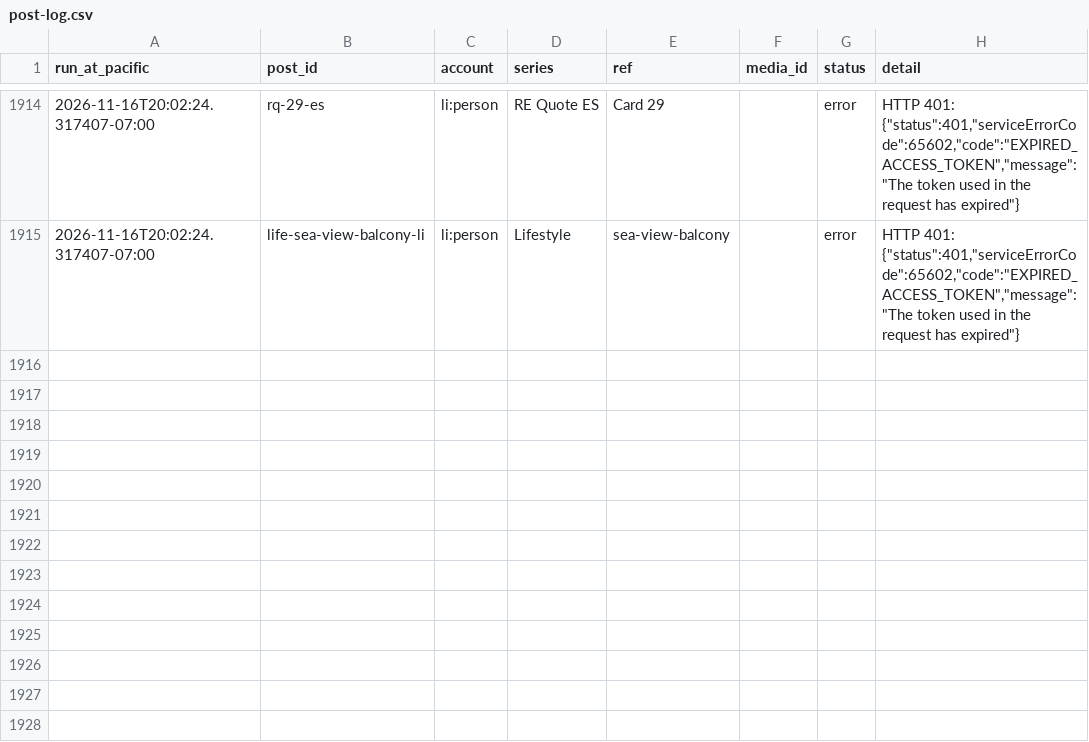
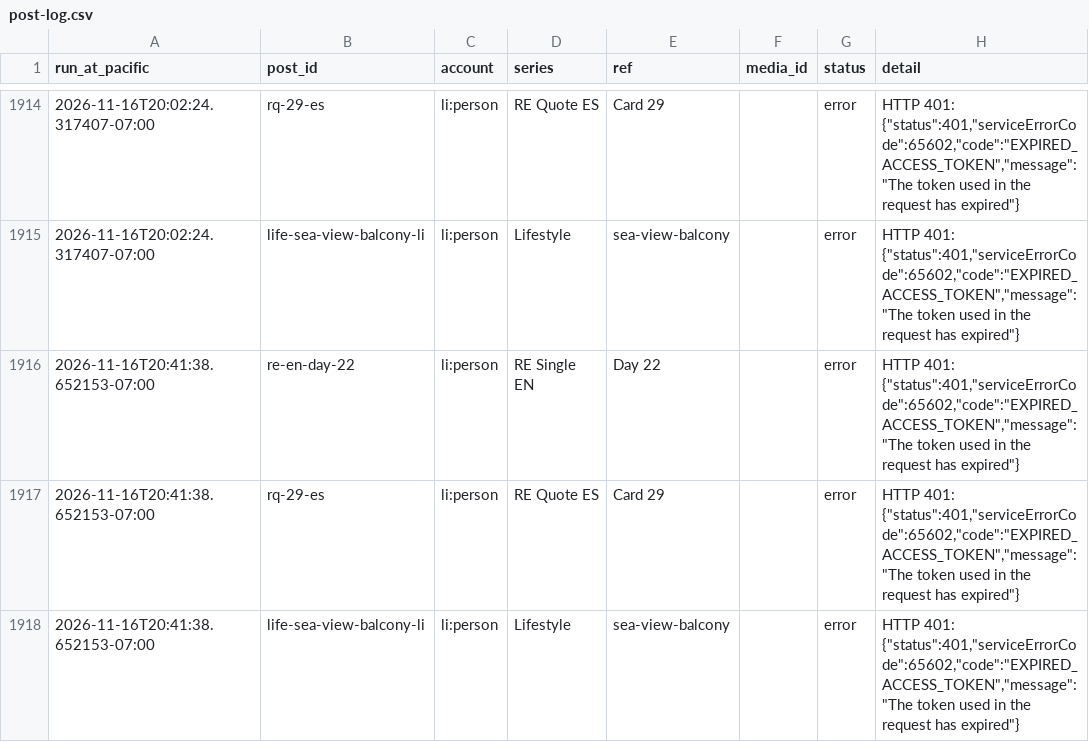
Before and after one commit to ramongtzl/ramon-social-assets, a CSV file: post-log.csv, drawn as a sheet; only a part is shown, gaps mark what is left out; the diff names each change by its address in the sheet, - before the commit and + after, or states it on an @@ line.

```diff
--- a/post-log.csv
+++ b/post-log.csv
+row 1916: 2026-11-16T20:41:38.652153-07:00 | re-en-day-22 | li:person | RE Single EN | Day 22 |  | error | HTTP 401: {"status":401,"serviceErrorCode":65602,"code":"EXPIRED_ACCESS_TOKEN","message":"The token used in the request has expired"}
+row 1917: 2026-11-16T20:41:38.652153-07:00 | rq-29-es | li:person | RE Quote ES | Card 29 |  | error | HTTP 401: {"status":401,"serviceErrorCode":65602,"code":"EXPIRED_ACCESS_TOKEN","message":"The token used in the request has expired"}
+row 1918: 2026-11-16T20:41:38.652153-07:00 | life-sea-view-balcony-li | li:person | Lifestyle | sea-view-balcony |  | error | HTTP 401: {"status":401,"serviceErrorCode":65602,"code":"EXPIRED_ACCESS_TOKEN","message":"The token used in the request has expired"}
```
